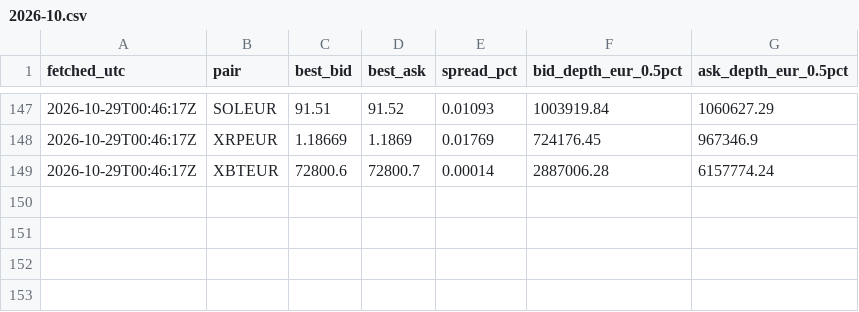
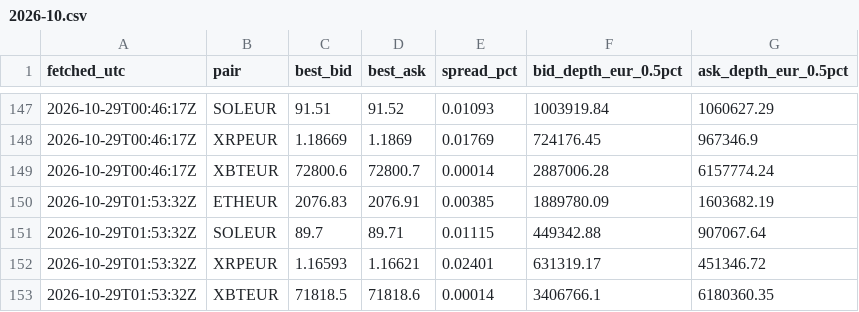
Before and after one commit to dabisattila-design/Medusa-data, a CSV file: data/depth/2026-10.csv, drawn as a sheet; only a part is shown, gaps mark what is left out.

```diff
--- a/data/depth/2026-10.csv
+++ b/data/depth/2026-10.csv
@@ -149 +149,5 @@ fetched_utc,pair,best_bid,best_ask,spread_pct,bid_depth_eur_0.5pct,ask_depth_eur
 2026-10-29T00:46:17Z,XBTEUR,72800.6,72800.7,0.00014,2887006.28,6157774.24
+2026-10-29T01:53:32Z,ETHEUR,2076.83,2076.91,0.00385,1889780.09,1603682.19
+2026-10-29T01:53:32Z,SOLEUR,89.7,89.71,0.01115,449342.88,907067.64
+2026-10-29T01:53:32Z,XRPEUR,1.16593,1.16621,0.02401,631319.17,451346.72
+2026-10-29T01:53:32Z,XBTEUR,71818.5,71818.6,0.00014,3406766.1,6180360.35
```
Also changed, not shown: data/ohlc/60/ETHEUR.csv, data/ohlc/60/SOLEUR.csv, 3 other files.
